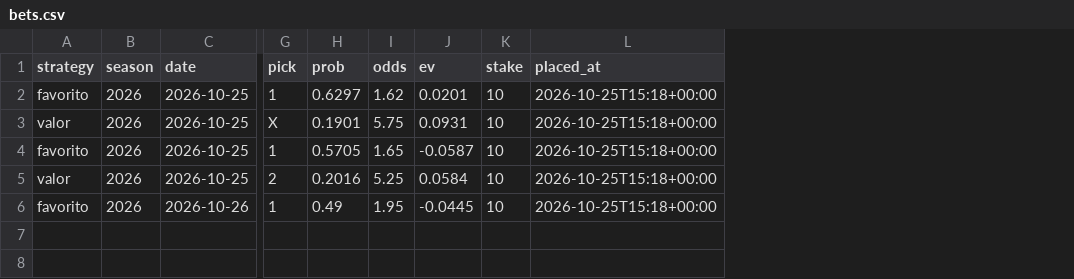
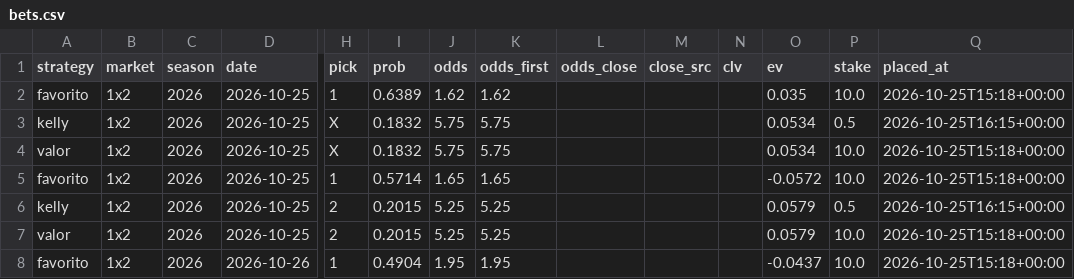
Before and after one commit to SergioMS02/laliga-predictor, a CSV file: predictions/bets.csv, drawn as a sheet; only a part is shown, gaps mark what is left out; addresses are those after the commit; rows hold the shown columns only; the diff names each change by its address in the sheet, - before the commit and + after, or states it on an @@ line.

```diff
--- a/predictions/bets.csv
+++ b/predictions/bets.csv
+column B (market), row 2: 1x2; rows 4-5: 1x2 | 1x2; rows 7-8: 1x2 | 1x2
+column K (odds_first), row 2: 1.62; rows 4-5: 5.75 | 1.65; rows 7-8: 5.25 | 1.95
+column L (odds_close), empty
+column M (close_src), empty
+column N (clv), empty
-I2 (prob): 0.6297
+I2 (prob): 0.6389
-O2 (ev): 0.0201
+O2 (ev): 0.035
-P2 (stake): 10
+P2 (stake): 10.0
+row 3: kelly | 1x2 | 2026 | 2026-10-25 | X | 0.1832 | 5.75 | 5.75 |  |  |  | 0.0534 | 0.5 | 2026-10-25T16:15+00:00
-I4 (prob): 0.1901
+I4 (prob): 0.1832
-O4 (ev): 0.0931
+O4 (ev): 0.0534
-P4:P5 (stake): 10
+P4:P5 (stake): 10.0
-I5 (prob): 0.5705
+I5 (prob): 0.5714
-O5 (ev): -0.0587
+O5 (ev): -0.0572
+row 6: kelly | 1x2 | 2026 | 2026-10-25 | 2 | 0.2015 | 5.25 | 5.25 |  |  |  | 0.0579 | 0.5 | 2026-10-25T16:15+00:00
-I7 (prob): 0.2016
+I7 (prob): 0.2015
-O7 (ev): 0.0584
+O7 (ev): 0.0579
-P7:P8 (stake): 10
+P7:P8 (stake): 10.0
-I8 (prob): 0.49
+I8 (prob): 0.4904
-O8 (ev): -0.0445
+O8 (ev): -0.0437
```
Also changed, not shown: data/processed/odds_snapshots.csv, data/raw/coaches_wikidata.csv, 31 other files.
